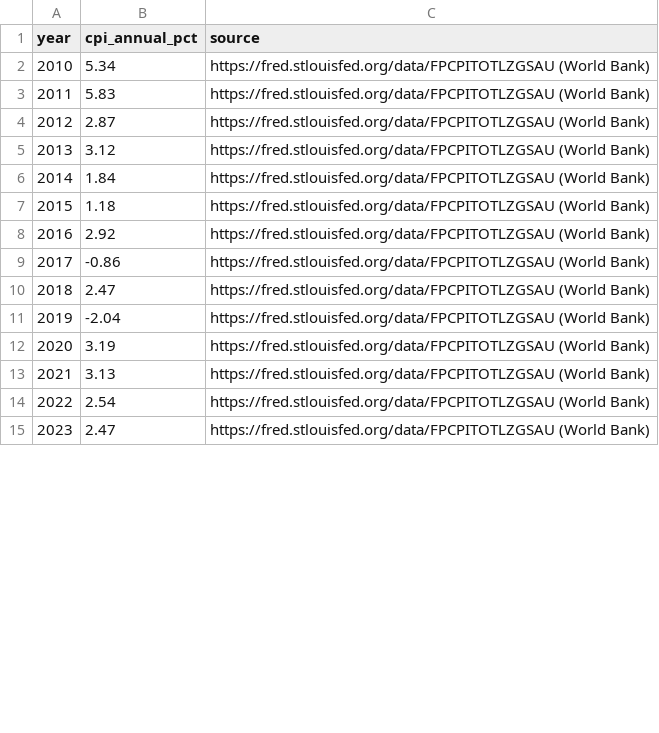
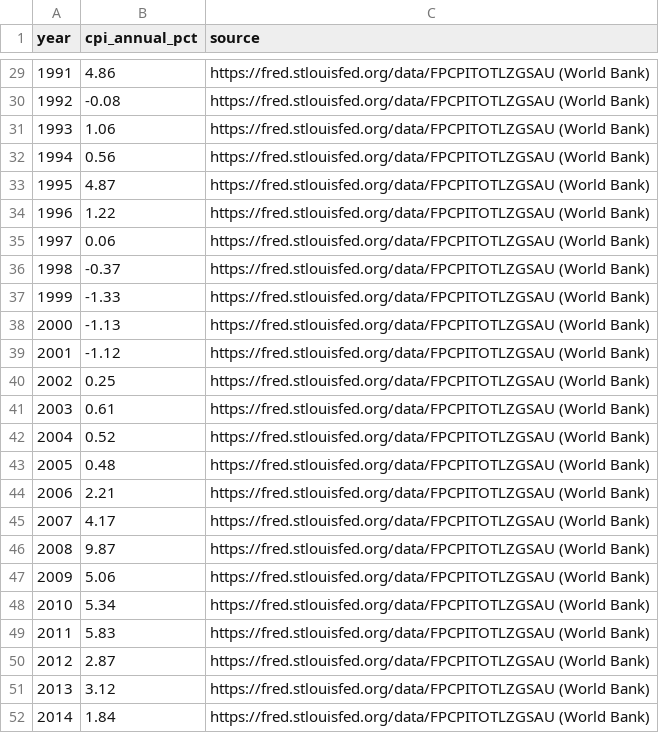
Before and after one commit to algilani2008/data-portfolio, a CSV file: cost-guide-2027/data/raw/cpi_annual.csv, drawn as a sheet; only a part is shown, gaps mark what is left out; the shorter side is filled out with more unchanged rows; the diff covers the shown part only.

Commit message:
Through the years: pick any year 1964-2050 for prices, bills, fuel and pay; quick converter works between any two years

```diff
--- a/cost-guide-2027/data/raw/cpi_annual.csv
+++ b/cost-guide-2027/data/raw/cpi_annual.csv
@@ -2 +29,20 @@ year,cpi_annual_pct,source
+1991,4.86,https://fred.stlouisfed.org/data/FPCPITOTLZGSAU (World Bank)
+1992,-0.08,https://fred.stlouisfed.org/data/FPCPITOTLZGSAU (World Bank)
+1993,1.06,https://fred.stlouisfed.org/data/FPCPITOTLZGSAU (World Bank)
+1994,0.56,https://fred.stlouisfed.org/data/FPCPITOTLZGSAU (World Bank)
+1995,4.87,https://fred.stlouisfed.org/data/FPCPITOTLZGSAU (World Bank)
+1996,1.22,https://fred.stlouisfed.org/data/FPCPITOTLZGSAU (World Bank)
+1997,0.06,https://fred.stlouisfed.org/data/FPCPITOTLZGSAU (World Bank)
+1998,-0.37,https://fred.stlouisfed.org/data/FPCPITOTLZGSAU (World Bank)
+1999,-1.33,https://fred.stlouisfed.org/data/FPCPITOTLZGSAU (World Bank)
+2000,-1.13,https://fred.stlouisfed.org/data/FPCPITOTLZGSAU (World Bank)
+2001,-1.12,https://fred.stlouisfed.org/data/FPCPITOTLZGSAU (World Bank)
+2002,0.25,https://fred.stlouisfed.org/data/FPCPITOTLZGSAU (World Bank)
+2003,0.61,https://fred.stlouisfed.org/data/FPCPITOTLZGSAU (World Bank)
+2004,0.52,https://fred.stlouisfed.org/data/FPCPITOTLZGSAU (World Bank)
+2005,0.48,https://fred.stlouisfed.org/data/FPCPITOTLZGSAU (World Bank)
+2006,2.21,https://fred.stlouisfed.org/data/FPCPITOTLZGSAU (World Bank)
+2007,4.17,https://fred.stlouisfed.org/data/FPCPITOTLZGSAU (World Bank)
+2008,9.87,https://fred.stlouisfed.org/data/FPCPITOTLZGSAU (World Bank)
+2009,5.06,https://fred.stlouisfed.org/data/FPCPITOTLZGSAU (World Bank)
 2010,5.34,https://fred.stlouisfed.org/data/FPCPITOTLZGSAU (World Bank)
```
Also changed, not shown: 27 added rows and 1 edited cell elsewhere in this file, 13 other files.
